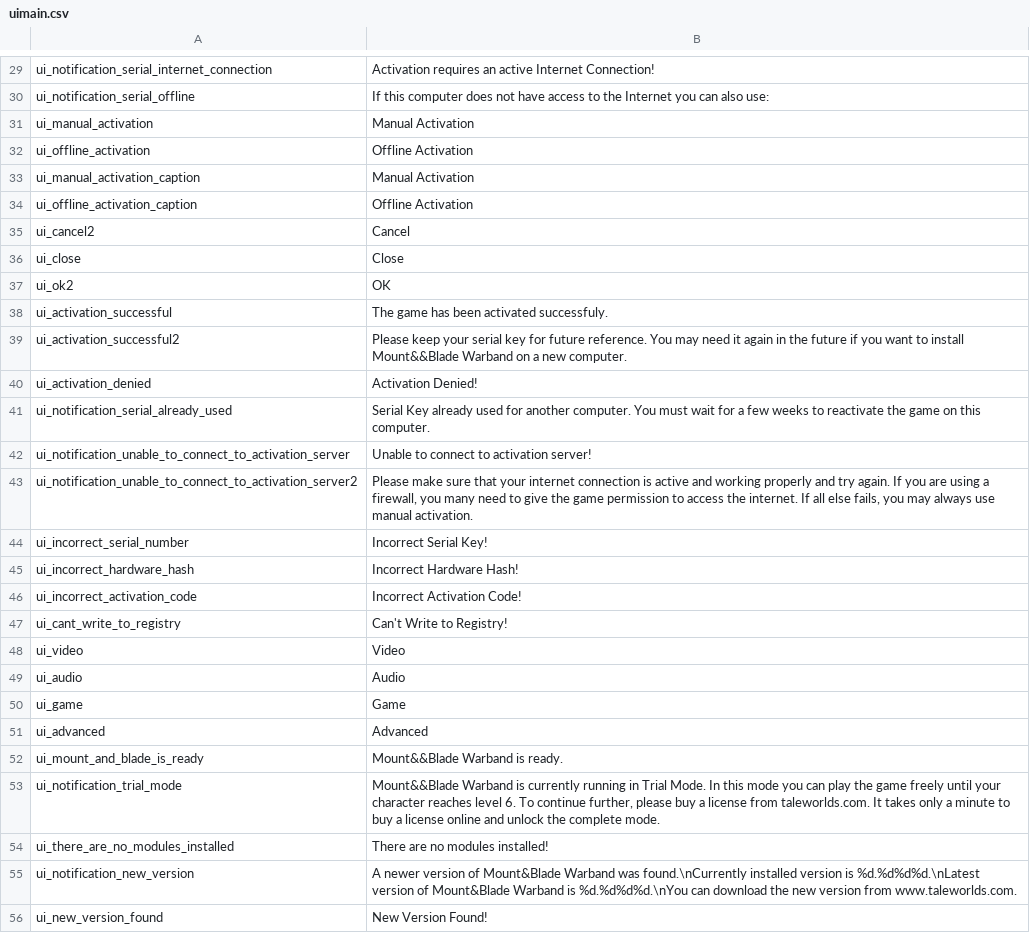
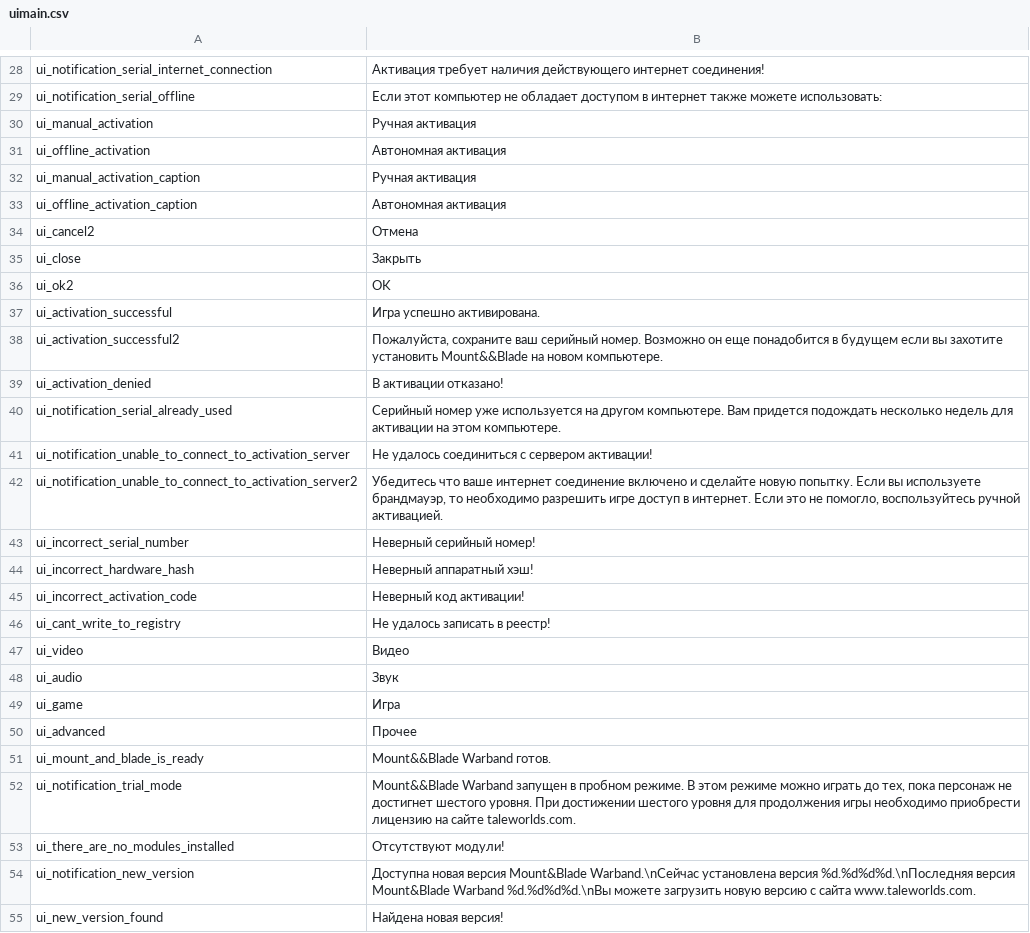
Before and after one commit to MolunSIB/BetweenEmpiresV1.0RUS, a CSV file: ru/uimain.csv, drawn as a sheet; only a part is shown, gaps mark what is left out; addresses are those after the commit; the diff covers the shown part only; the diff names each change by its address in the sheet, - before the commit and + after, or states it on an @@ line.

```diff
--- a/ru/uimain.csv
+++ b/ru/uimain.csv
-B28: Activation requires an active Internet Connection!
+B28: Активация требует наличия действующего интернет соединения!
-B29: If this computer does not have access to the Internet you can also use:
+B29: Если этот компьютер не обладает доступом в интернет также можете использовать:
-B30: Manual Activation
+B30: Ручная активация
-B31: Offline Activation
+B31: Автономная активация
-B32: Manual Activation
+B32: Ручная активация
-B33: Offline Activation
+B33: Автономная активация
-B34: Cancel
+B34: Отмена
-B35: Close
+B35: Закрыть
-B37: The game has been activated successfuly.
+B37: Игра успешно активирована.
-B38: Please keep your serial key for future reference. You may need it again in the future if you want to install Mount&&Blade Warband on a new computer.
+B38: Пожалуйста, сохраните ваш серийный номер. Возможно он еще понадобится в будущем если вы захотите установить Mount&&Blade на новом компьютере.
-B39: Activation Denied!
+B39: В активации отказано!
-B40: Serial Key already used for another computer. You must wait for a few weeks to reactivate the game on this computer.
+B40: Серийный номер уже используется на другом компьютере. Вам придется подождать несколько недель для активации на этом компьютере.
-B41: Unable to connect to activation server!
+B41: Не удалось соединиться с сервером активации!
-B42: Please make sure that your internet connection is active and working properly and try again. If you are using a firewall, you many need to give the game permission to access the internet. If all else fails, you may always use manual activation.
+B42: Убедитесь что ваше интернет соединение включено и сделайте новую попытку. Если вы используете брандмауэр, то необходимо разрешить игре доступ в интернет. Если это не помогло, воспользуйтесь ручной активацией.
-B43: Incorrect Serial Key!
+B43: Неверный серийный номер!
-B44: Incorrect Hardware Hash!
+B44: Неверный аппаратный хэш!
-B45: Incorrect Activation Code!
+B45: Неверный код активации!
-B46: Can't Write to Registry!
+B46: Не удалось записать в реестр!
-B47: Video
+B47: Видео
-B48: Audio
+B48: Звук
-B49: Game
+B49: Игра
-B50: Advanced
+B50: Прочее
-B51: Mount&&Blade Warband is ready.
+B51: Mount&&Blade Warband готов.
-B52: Mount&&Blade Warband is currently running in Trial Mode. In this mode you can play the game freely until your character reaches level 6. To continue further, please buy a license from taleworlds.com. It takes only a minute to buy a license online and unlock the complete mode.
+B52: Mount&&Blade Warband запущен в пробном режиме. В этом режиме можно играть до тех, пока персонаж не достигнет шестого уровня. При достижении шестого уровня для продолжения игры необходимо приобрести лицензию на сайте taleworlds.com.
-B53: There are no modules installed!
+B53: Отсутствуют модули!
-B54: A newer version of Mount&Blade Warband was found.\nCurrently installed version is %d.%d%d%d.\nLatest version of Mount&Blade Warband is %d.%d%d%d.\nYou can download the new version from www.taleworlds.com.
+B54: Доступна новая версия Mount&Blade Warband.\nСейчас установлена версия %d.%d%d%d.\nПоследняя версия Mount&Blade Warband %d.%d%d%d.\nВы можете загрузить новую версию с сайта www.taleworlds.com.
-B55: New Version Found!
+B55: Найдена новая версия!
```
Also changed, not shown: 1 removed row and 77 edited cells elsewhere in this file, 1 other file.
